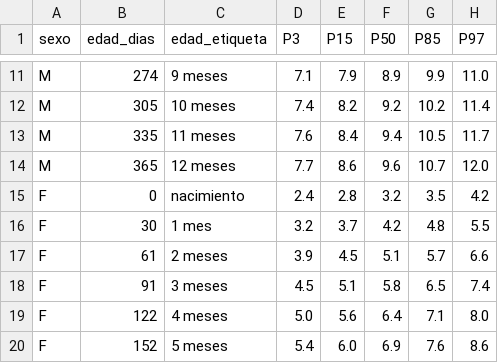
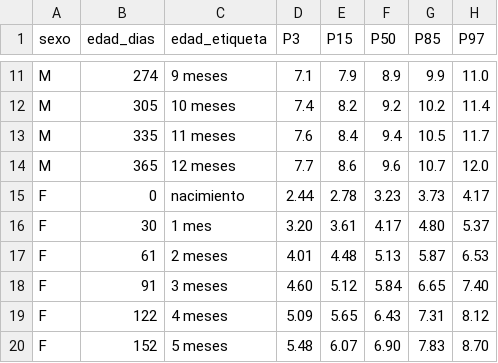
Before and after one commit to 01irving/RNsoftware, a CSV file: data/tabla_peso_para_la_edad.csv, drawn as a sheet; only a part is shown, gaps mark what is left out; the diff covers the shown part only.

```diff
--- a/data/tabla_peso_para_la_edad.csv
+++ b/data/tabla_peso_para_la_edad.csv
@@ -14,7 +14,7 @@ M,335,11 meses,7.6,8.4,9.4,10.5,11.7
 M,365,12 meses,7.7,8.6,9.6,10.7,12.0
-F,0,nacimiento,2.4,2.8,3.2,3.5,4.2
-F,30,1 mes,3.2,3.7,4.2,4.8,5.5
-F,61,2 meses,3.9,4.5,5.1,5.7,6.6
-F,91,3 meses,4.5,5.1,5.8,6.5,7.4
-F,122,4 meses,5.0,5.6,6.4,7.1,8.0
-F,152,5 meses,5.4,6.0,6.9,7.6,8.6
+F,0,nacimiento,2.44,2.78,3.23,3.73,4.17
+F,30,1 mes,3.20,3.61,4.17,4.80,5.37
+F,61,2 meses,4.01,4.48,5.13,5.87,6.53
+F,91,3 meses,4.60,5.12,5.84,6.65,7.40
+F,122,4 meses,5.09,5.65,6.43,7.31,8.12
+F,152,5 meses,5.48,6.07,6.90,7.83,8.70
```
Also changed, not shown: 35 edited cells elsewhere in this file, data/ECRN_ninas.csv, data/ECRN_ninos.csv, 14 other files.
